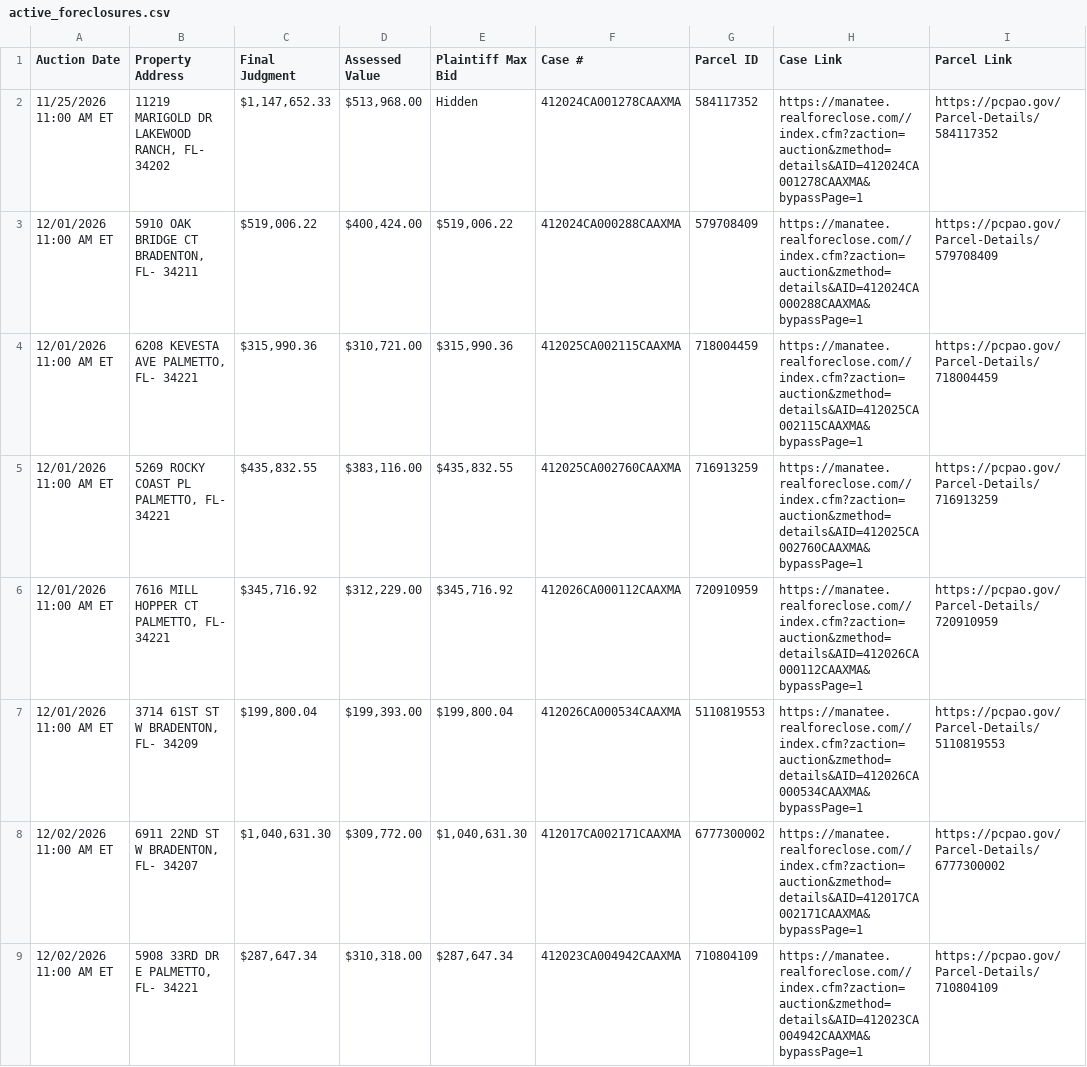
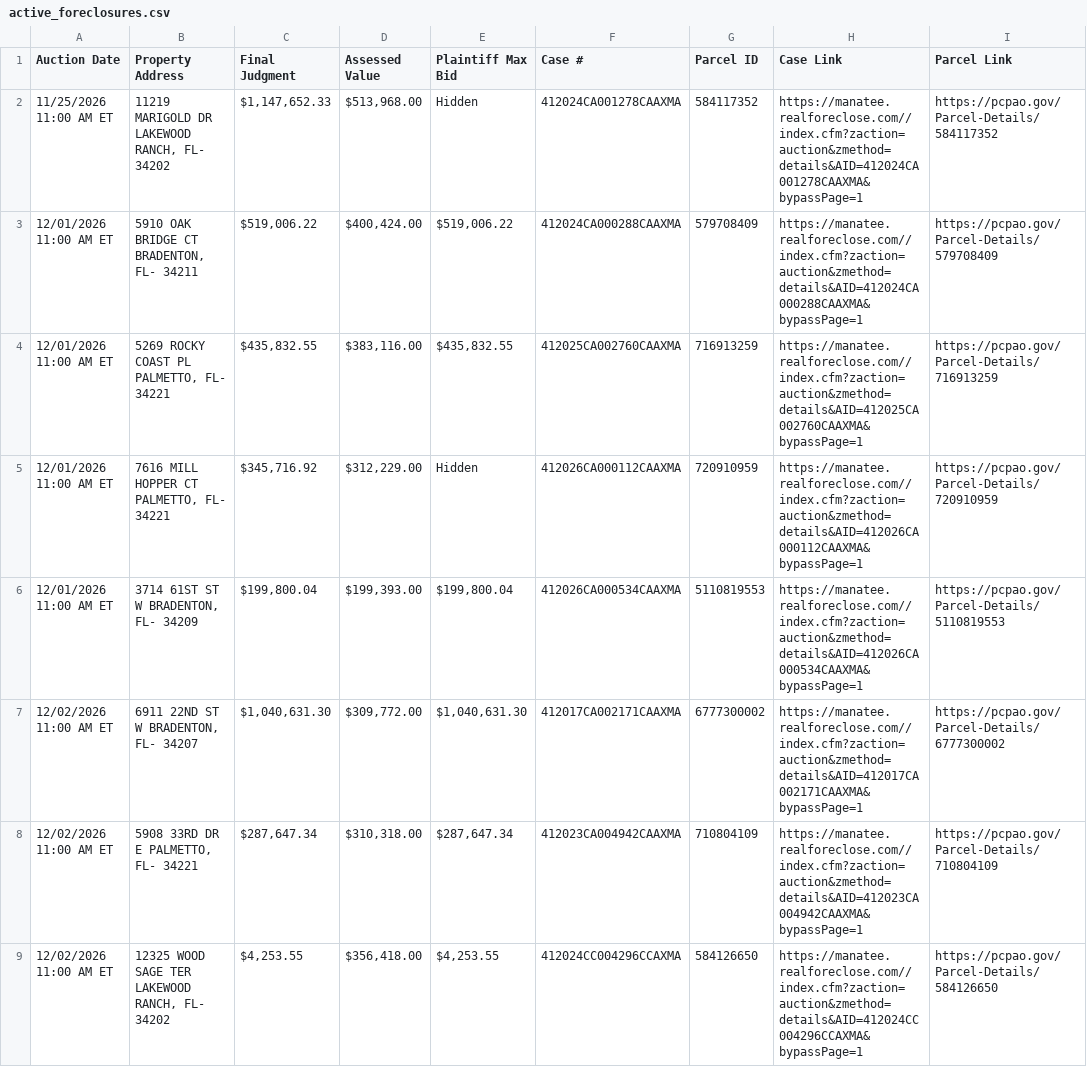
Before and after one commit to figlesias7/realforeclose-manatee, a CSV file: data/active_foreclosures.csv, drawn as a sheet; only a part is shown; the shorter side is filled out with more unchanged rows.

```diff
--- a/data/active_foreclosures.csv
+++ b/data/active_foreclosures.csv
@@ -3,5 +3,4 @@ Auction Date,Property Address,Final Judgment,Assessed Value,Plaintiff Max Bid,Ca
 12/01/2026 11:00 AM ET,"5910 OAK BRIDGE CT BRADENTON, FL- 34211","$519,006.22","$400,424.00","$519,006.22",412024CA000288CAAXMA,579708409,https://manatee.realforeclose.com//index.cfm?zaction=auction&zmethod=details&AID=412024CA000288CAAXMA&bypassPage=1,https://pcpao.gov/Parcel-Details/579708409
-12/01/2026 11:00 AM ET,"6208 KEVESTA AVE PALMETTO, FL- 34221","$315,990.36","$310,721.00","$315,990.36",412025CA002115CAAXMA,718004459,https://manatee.realforeclose.com//index.cfm?zaction=auction&zmethod=details&AID=412025CA002115CAAXMA&bypassPage=1,https://pcpao.gov/Parcel-Details/718004459
 12/01/2026 11:00 AM ET,"5269 ROCKY COAST PL PALMETTO, FL- 34221","$435,832.55","$383,116.00","$435,832.55",412025CA002760CAAXMA,716913259,https://manatee.realforeclose.com//index.cfm?zaction=auction&zmethod=details&AID=412025CA002760CAAXMA&bypassPage=1,https://pcpao.gov/Parcel-Details/716913259
-12/01/2026 11:00 AM ET,"7616 MILL HOPPER CT PALMETTO, FL- 34221","$345,716.92","$312,229.00","$345,716.92",412026CA000112CAAXMA,720910959,https://manatee.realforeclose.com//index.cfm?zaction=auction&zmethod=details&AID=412026CA000112CAAXMA&bypassPage=1,https://pcpao.gov/Parcel-Details/720910959
+12/01/2026 11:00 AM ET,"7616 MILL HOPPER CT PALMETTO, FL- 34221","$345,716.92","$312,229.00",Hidden,412026CA000112CAAXMA,720910959,https://manatee.realforeclose.com//index.cfm?zaction=auction&zmethod=details&AID=412026CA000112CAAXMA&bypassPage=1,https://pcpao.gov/Parcel-Details/720910959
 12/01/2026 11:00 AM ET,"3714 61ST ST W BRADENTON, FL- 34209","$199,800.04","$199,393.00","$199,800.04",412026CA000534CAAXMA,5110819553,https://manatee.realforeclose.com//index.cfm?zaction=auction&zmethod=details&AID=412026CA000534CAAXMA&bypassPage=1,https://pcpao.gov/Parcel-Details/5110819553
```
Also changed, not shown: data/event_log.csv, 3 other files.
